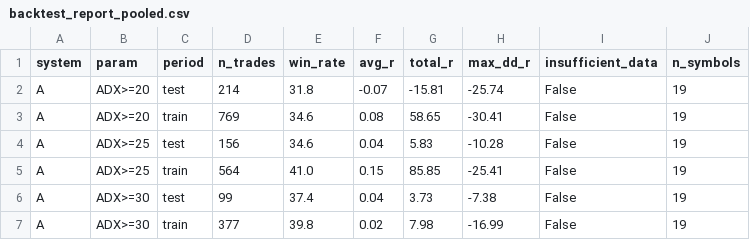
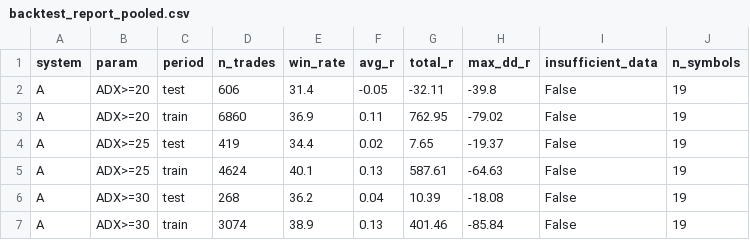
Before and after one commit to SmokeBellow/invest-tech, a CSV file: results/backtest_report_pooled.csv, drawn as a sheet; only a part is shown; the diff covers the shown part only.

```diff
--- a/results/backtest_report_pooled.csv
+++ b/results/backtest_report_pooled.csv
@@ -1,7 +1,7 @@
 system,param,period,n_trades,win_rate,avg_r,total_r,max_dd_r,insufficient_data,n_symbols
-A,ADX>=20,test,214,31.8,-0.07,-15.81,-25.74,False,19
-A,ADX>=20,train,769,34.6,0.08,58.65,-30.41,False,19
-A,ADX>=25,test,156,34.6,0.04,5.83,-10.28,False,19
-A,ADX>=25,train,564,41.0,0.15,85.85,-25.41,False,19
-A,ADX>=30,test,99,37.4,0.04,3.73,-7.38,False,19
-A,ADX>=30,train,377,39.8,0.02,7.98,-16.99,False,19
+A,ADX>=20,test,606,31.4,-0.05,-32.11,-39.8,False,19
+A,ADX>=20,train,6860,36.9,0.11,762.95,-79.02,False,19
+A,ADX>=25,test,419,34.4,0.02,7.65,-19.37,False,19
+A,ADX>=25,train,4624,40.1,0.13,587.61,-64.63,False,19
+A,ADX>=30,test,268,36.2,0.04,10.39,-18.08,False,19
+A,ADX>=30,train,3074,38.9,0.13,401.46,-85.84,False,19
```
Also changed, not shown: 109 edited cells elsewhere in this file, results/equity_curve.csv, 4 other files.
